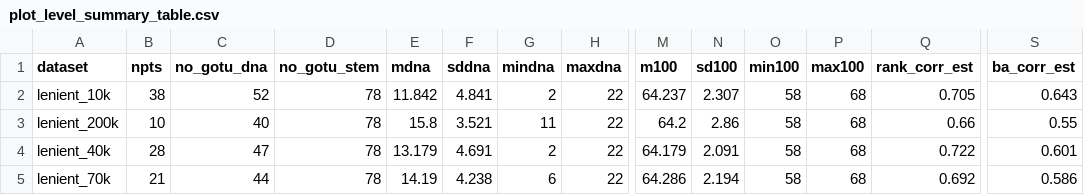
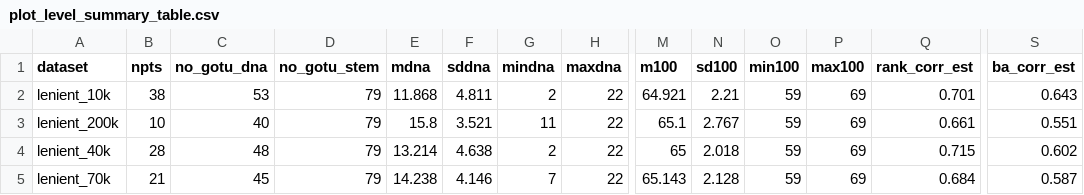
Before and after one commit to FrancescBorras/legenDNAry, a CSV file: Results/plot_level_summary_table.csv, drawn as a sheet; only a part is shown, gaps mark what is left out; the diff covers the shown part only; the diff names each change by its address in the sheet, - before the commit and + after, or states it on an @@ line.

Commit message:
update results summary

```diff
--- a/Results/plot_level_summary_table.csv
+++ b/Results/plot_level_summary_table.csv
-C2 (no_gotu_dna): 52
+C2 (no_gotu_dna): 53
-D2:D5 (no_gotu_stem): 78
+D2:D5 (no_gotu_stem): 79
-E2 (mdna): 11.842
+E2 (mdna): 11.868
-F2 (sddna): 4.841
+F2 (sddna): 4.811
-M2 (m100): 64.237
+M2 (m100): 64.921
-N2 (sd100): 2.307
+N2 (sd100): 2.21
-O2:O5 (min100): 58
+O2:O5 (min100): 59
-P2:P5 (max100): 68
+P2:P5 (max100): 69
-Q2 (rank_corr_est): 0.705
+Q2 (rank_corr_est): 0.701
-M3 (m100): 64.2
+M3 (m100): 65.1
-N3 (sd100): 2.86
+N3 (sd100): 2.767
-Q3 (rank_corr_est): 0.66
+Q3 (rank_corr_est): 0.661
-S3 (ba_corr_est): 0.55
+S3 (ba_corr_est): 0.551
-C4 (no_gotu_dna): 47
+C4 (no_gotu_dna): 48
-E4 (mdna): 13.179
+E4 (mdna): 13.214
-F4 (sddna): 4.691
+F4 (sddna): 4.638
-M4 (m100): 64.179
+M4 (m100): 65
-N4 (sd100): 2.091
+N4 (sd100): 2.018
-Q4 (rank_corr_est): 0.722
+Q4 (rank_corr_est): 0.715
-S4 (ba_corr_est): 0.601
+S4 (ba_corr_est): 0.602
-C5 (no_gotu_dna): 44
+C5 (no_gotu_dna): 45
-E5 (mdna): 14.19
+E5 (mdna): 14.238
-F5 (sddna): 4.238
+F5 (sddna): 4.146
-G5 (mindna): 6
+G5 (mindna): 7
-M5 (m100): 64.286
+M5 (m100): 65.143
-N5 (sd100): 2.194
+N5 (sd100): 2.128
-Q5 (rank_corr_est): 0.692
+Q5 (rank_corr_est): 0.684
-S5 (ba_corr_est): 0.586
+S5 (ba_corr_est): 0.587
```
Also changed, not shown: 66 edited cells elsewhere in this file, 1 other file.
